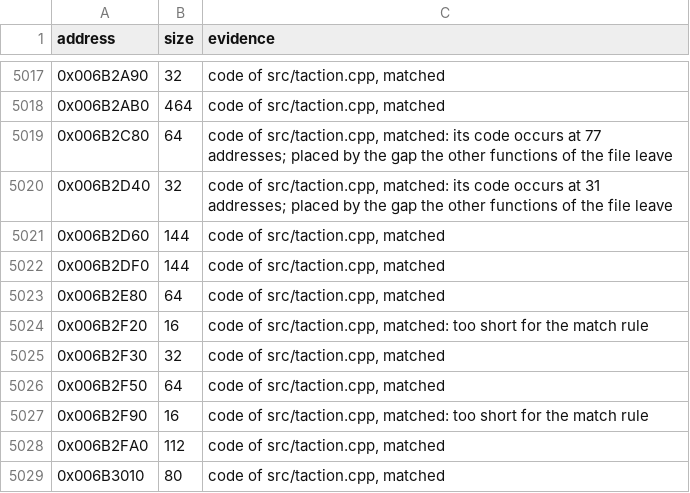
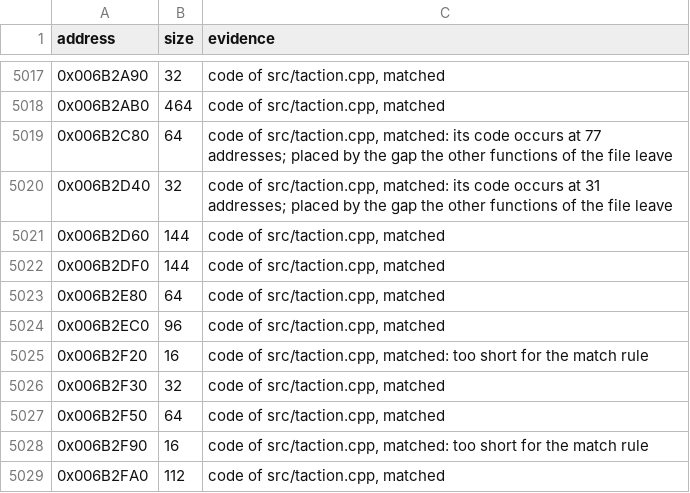
Before and after one commit to meastes/RedAlert2, a CSV file: config/ra2-1.006/functions.csv, drawn as a sheet; only a part is shown, gaps mark what is left out; the shorter side is filled out with more unchanged rows.

```diff
--- a/config/ra2-1.006/functions.csv
+++ b/config/ra2-1.006/functions.csv
@@ -5023,2 +5023,3 @@ address,size,evidence
 0x006B2E80,64,"code of src/taction.cpp, matched"
+0x006B2EC0,96,"code of src/taction.cpp, matched"
 0x006B2F20,16,"code of src/taction.cpp, matched: too short for the match rule"
```
Also changed, not shown: config/ra2-1.006/modules.csv, 1 other file.
